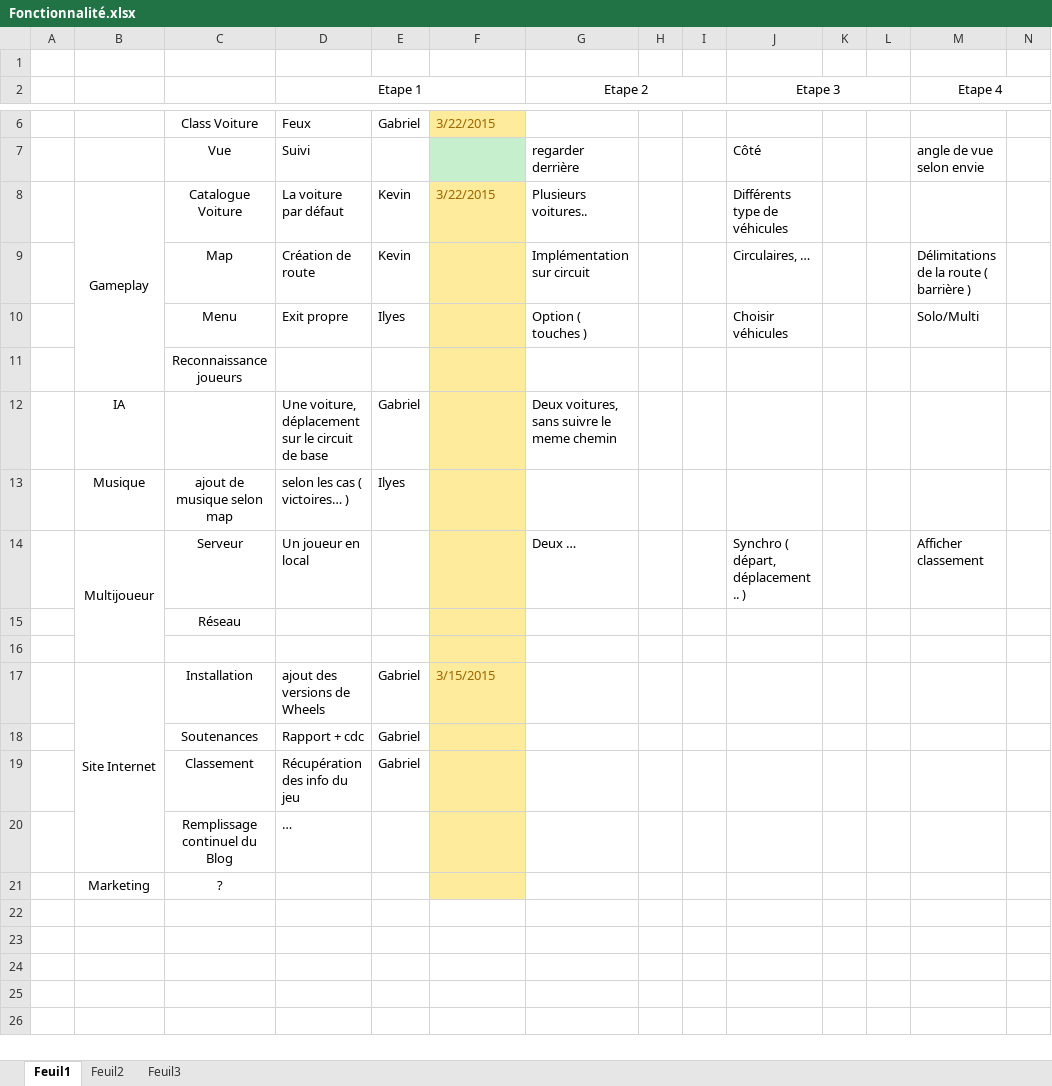
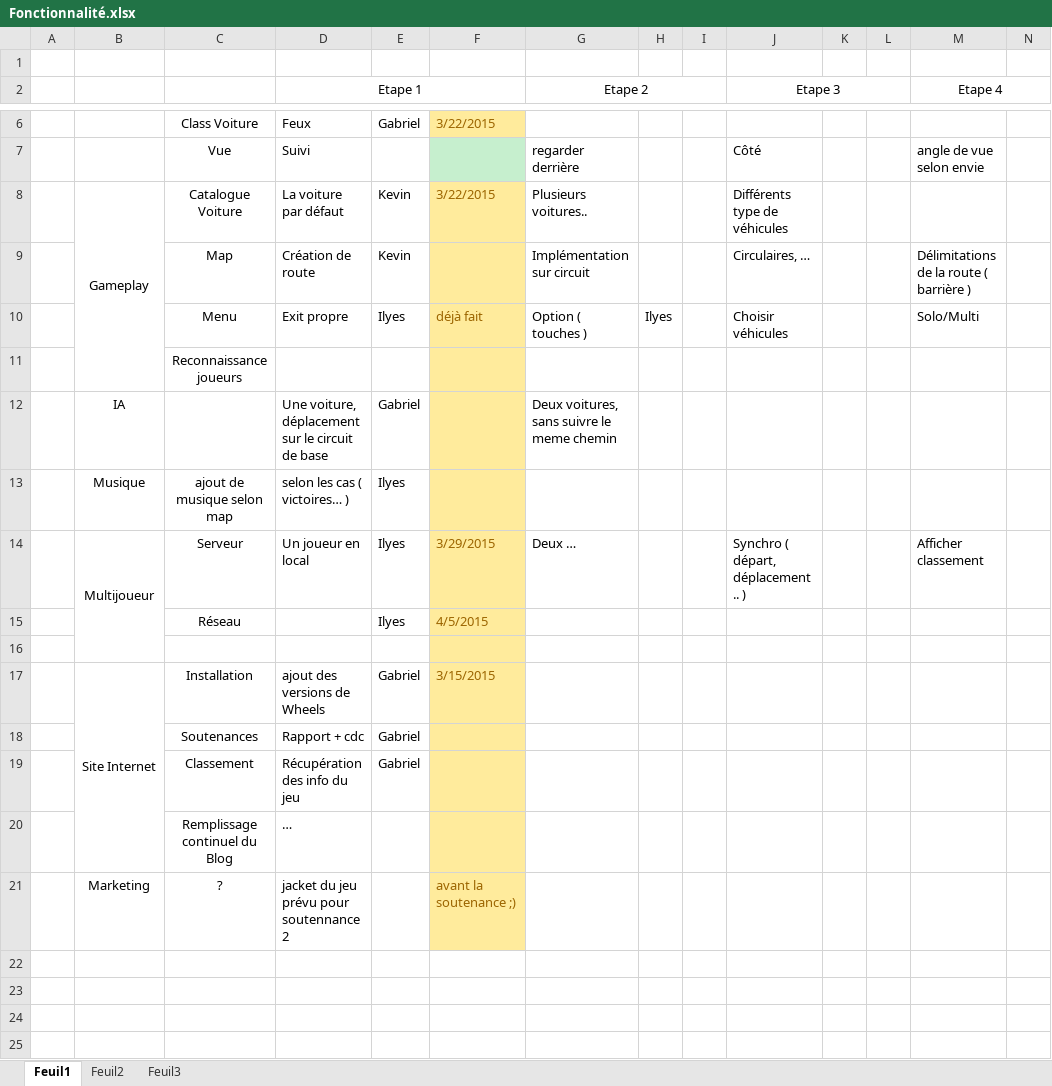
Before and after one commit to Gabyche/Planning, an Excel workbook: Fonctionnalité.xlsx, sheet Feuil1, drawn as a sheet; only a part is shown, gaps mark what is left out; the shorter side is filled out with more unchanged rows; values as stored, in another font and other column widths than the file's, no borders; removed rows and columns are numbered as before the commit, all else as after; rows hold the shown columns only; the diff names each change by its address in the sheet, - before the commit and + after, or states it on an @@ line.

Commit message:
planning
Mes trucs a faire

```diff
--- a/Fonctionnalité.xlsx (sheet Feuil1)
+++ b/Fonctionnalité.xlsx (sheet Feuil1)
-F10: (empty)
+F10: déjà fait
-H10: (empty)
+H10: Ilyes
-E14: (empty)
+E14: Ilyes
-F14: (empty)
+F14: 3/29/2015
-row 15:  |  | Réseau
+row 15:  |  | Réseau |  | Ilyes | 4/5/2015
-D21 (Etape 1): (empty)
+D21 (Etape 1): jacket du jeu prévu pour soutennance 2
-F21: (empty)
+F21: avant la soutenance ;)
```
